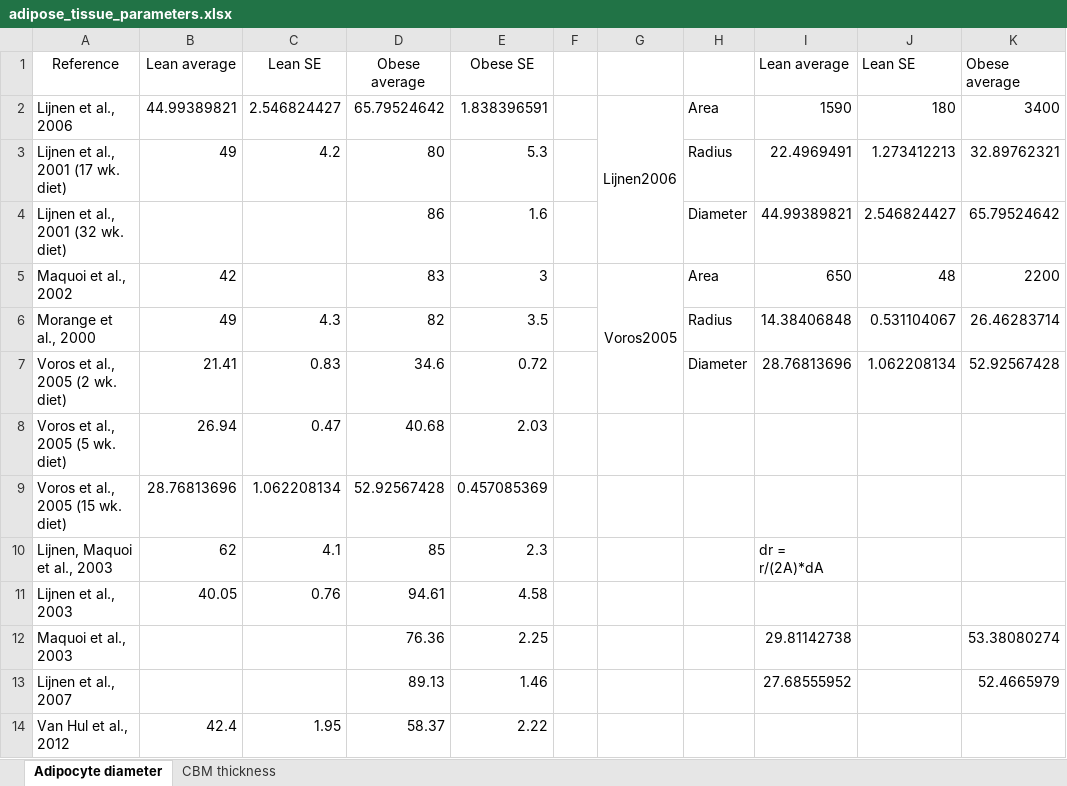
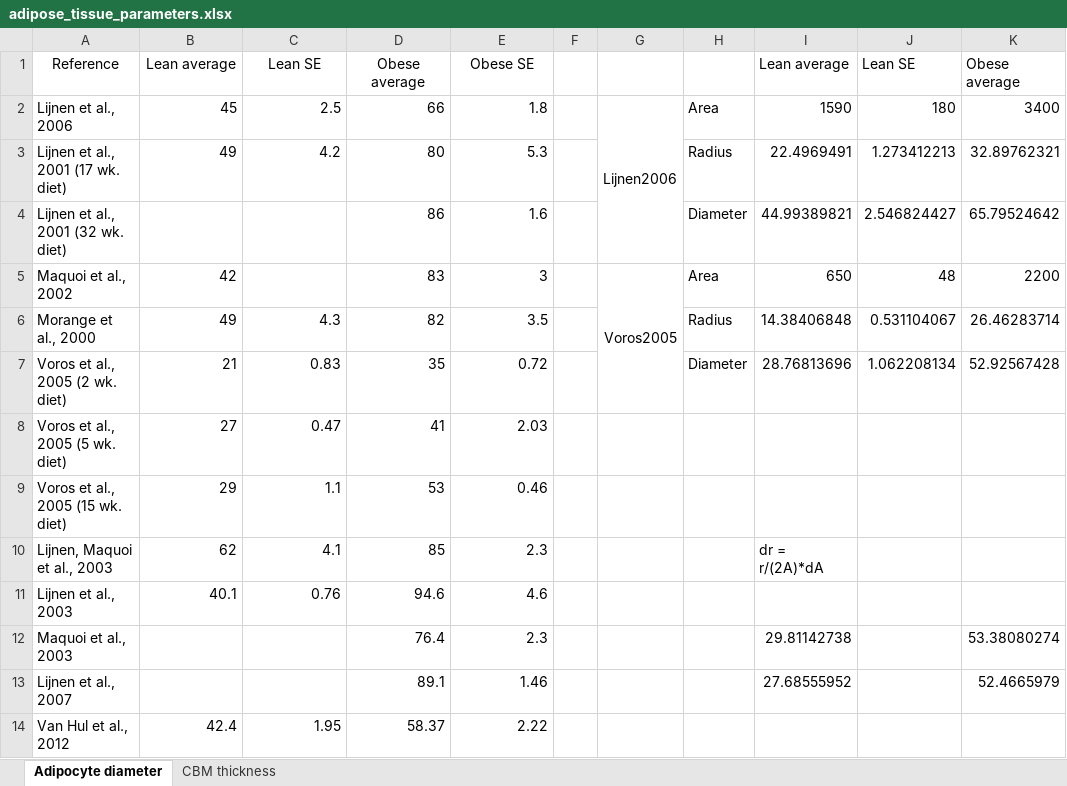
Before and after one commit to YunjeongLee/meta-analysis-for-VEGF-signaling, an Excel workbook: data/adipose_tissue_parameters.xlsx, sheet Adipocyte diameter, drawn as a sheet; only a part is shown; values as stored, in another font and other column widths than the file's, no borders; the diff names each change by its address in the sheet, - before the commit and + after, or states it on an @@ line.

Commit message:
update the number of significant digits

```diff
--- a/data/adipose_tissue_parameters.xlsx (sheet Adipocyte diameter)
+++ b/data/adipose_tissue_parameters.xlsx (sheet Adipocyte diameter)
-B2: 44.99389821
+B2: 45
-C2: 2.546824427
+C2: 2.5
-D2: 65.79524642
+D2: 66
-E2: 1.838396591
+E2: 1.8
-B7: 21.41
+B7: 21
-D7: 34.6
+D7: 35
-B8: 26.94
+B8: 27
-D8: 40.68
+D8: 41
-B9: 28.76813696
+B9: 29
-C9: 1.062208134
+C9: 1.1
-D9: 52.92567428
+D9: 53
-E9: 0.457085369
+E9: 0.46
-B11: 40.05
+B11: 40.1
-D11: 94.61
+D11: 94.6
-E11: 4.58
+E11: 4.6
-D12: 76.36
+D12: 76.4
-E12: 2.25
+E12: 2.3
-D13: 89.13
+D13: 89.1
```
